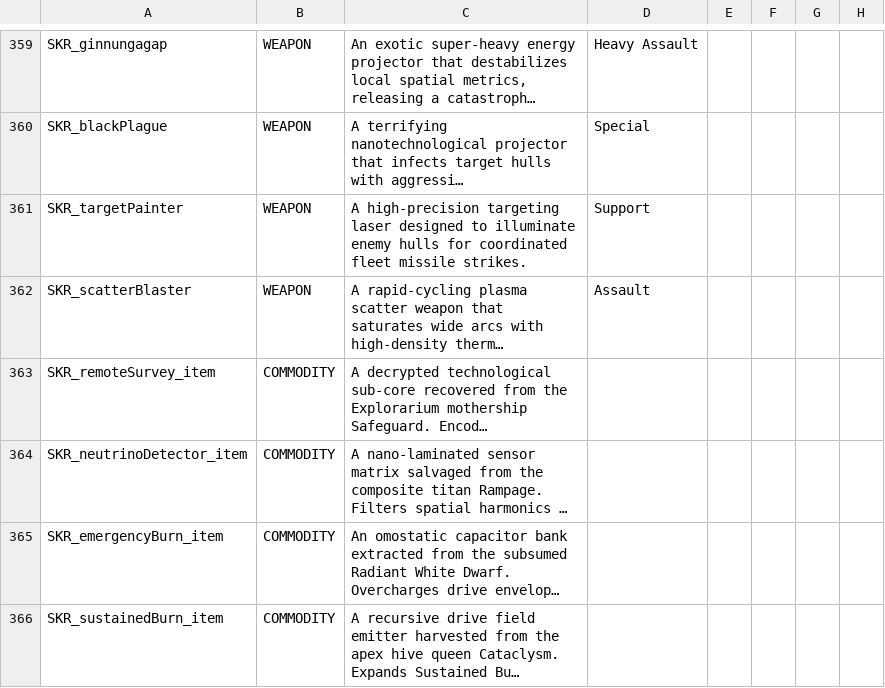
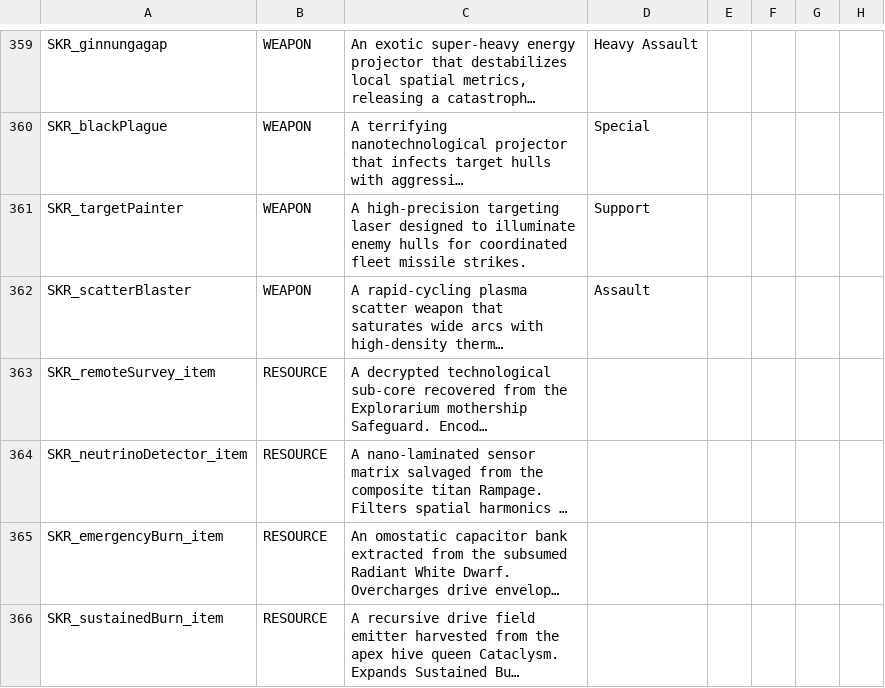
Before and after one commit to starsector-mods/SEEKER-UC, a CSV file: data/strings/descriptions.csv, drawn as a sheet; only a part is shown, gaps mark what is left out; long unchanged cells end in …; the diff names each change by its address in the sheet, - before the commit and + after, or states it on an @@ line.

Commit message:
Fix description type from COMMODITY to RESOURCE in descriptions.csv

```diff
--- a/data/strings/descriptions.csv
+++ b/data/strings/descriptions.csv
-B363:B366: COMMODITY
+B363:B366: RESOURCE
```
